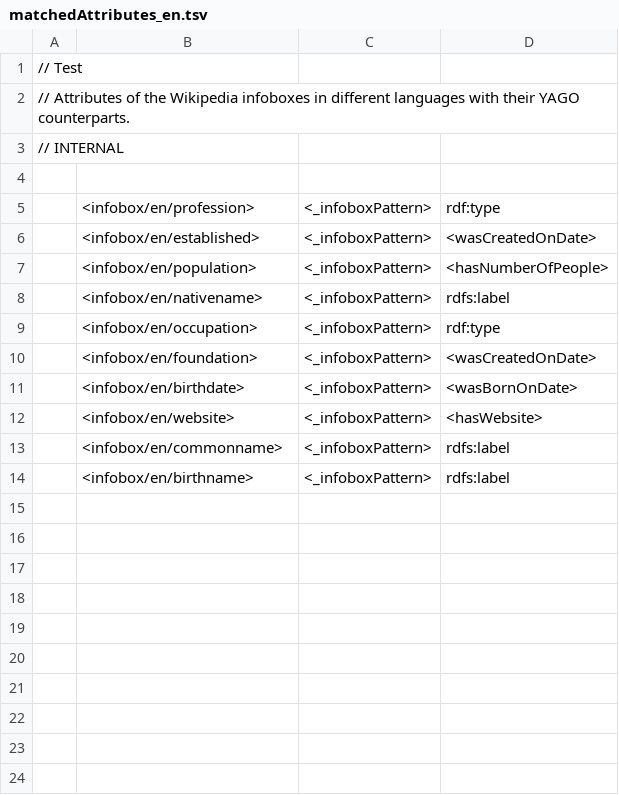
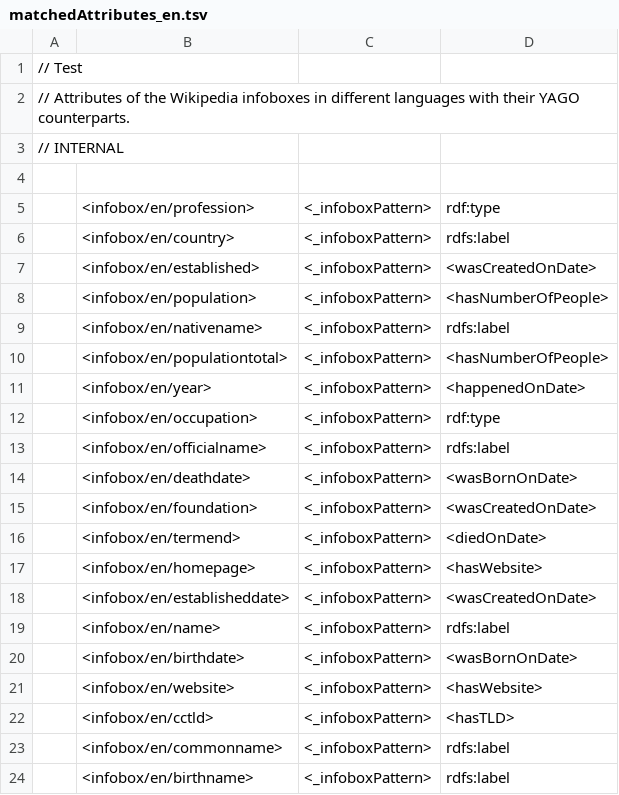
Before and after one commit to yago-naga/yago3, a TSV file: testCases/fromThemes.AttributeMatcher/en/goldOutput/matchedAttributes_en.tsv, drawn as a sheet.

Commit message:
corrected tester and test cases

```diff
--- a/testCases/fromThemes.AttributeMatcher/en/goldOutput/matchedAttributes_en.tsv
+++ b/testCases/fromThemes.AttributeMatcher/en/goldOutput/matchedAttributes_en.tsv
@@ -5,2 +5,3 @@
 	<infobox/en/profession>	<_infoboxPattern>	rdf:type
+	<infobox/en/country>	<_infoboxPattern>	rdfs:label
 	<infobox/en/established>	<_infoboxPattern>	<wasCreatedOnDate>
@@ -8,6 +9,15 @@
 	<infobox/en/nativename>	<_infoboxPattern>	rdfs:label
+	<infobox/en/populationtotal>	<_infoboxPattern>	<hasNumberOfPeople>
+	<infobox/en/year>	<_infoboxPattern>	<happenedOnDate>
 	<infobox/en/occupation>	<_infoboxPattern>	rdf:type
+	<infobox/en/officialname>	<_infoboxPattern>	rdfs:label
+	<infobox/en/deathdate>	<_infoboxPattern>	<wasBornOnDate>
 	<infobox/en/foundation>	<_infoboxPattern>	<wasCreatedOnDate>
+	<infobox/en/termend>	<_infoboxPattern>	<diedOnDate>
+	<infobox/en/homepage>	<_infoboxPattern>	<hasWebsite>
+	<infobox/en/establisheddate>	<_infoboxPattern>	<wasCreatedOnDate>
+	<infobox/en/name>	<_infoboxPattern>	rdfs:label
 	<infobox/en/birthdate>	<_infoboxPattern>	<wasBornOnDate>
 	<infobox/en/website>	<_infoboxPattern>	<hasWebsite>
+	<infobox/en/cctld>	<_infoboxPattern>	<hasTLD>
 	<infobox/en/commonname>	<_infoboxPattern>	rdfs:label
```
Also changed, not shown: testCases/fromWikipedia.InfoboxExtractor/de/goldOutput/yagoInfoboxAttributeSources_de.tsv, testCases/fromWikipedia.InfoboxExtractor/de/goldOutput/yagoInfoboxAttributes_de.tsv, 1 other file.
